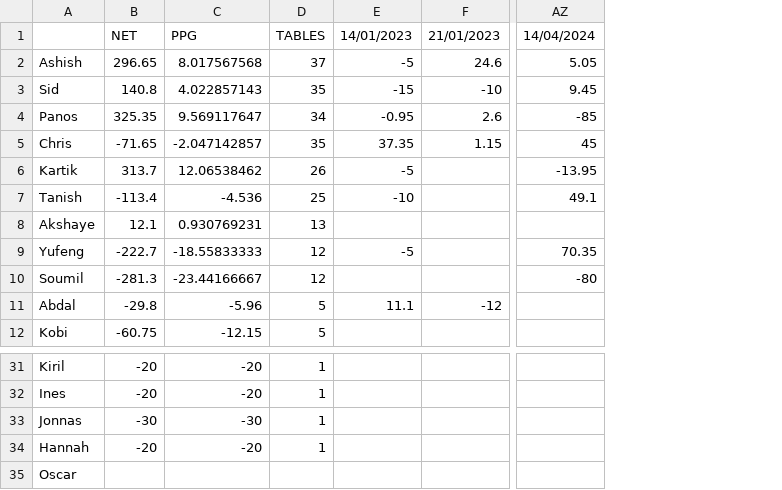
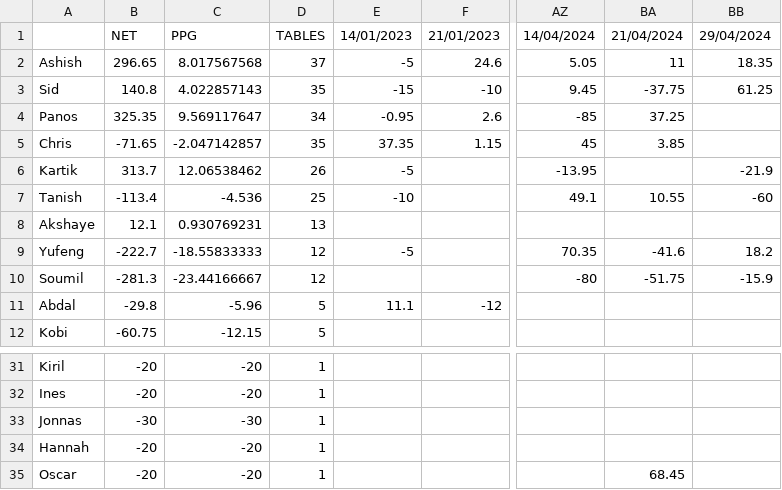
Before and after one commit to panstenos/Poker-Game-Analysis-using-Plotly-Dash, a CSV file: data/data.csv, drawn as a sheet; only a part is shown, gaps mark what is left out; the diff names each change by its address in the sheet, - before the commit and + after, or states it on an @@ line.

Commit message:
Version 3.2.13 - 21 Apr data - 29 Apr data

```diff
--- a/data/data.csv
+++ b/data/data.csv
+column BA, rows 1-10: 21/04/2024 | 11 | -37.75 | 37.25 | 3.85 |  | 10.55 |  | -41.6 | -51.75; row 35: 68.45
+column BB, rows 1-10: 29/04/2024 | 18.35 | 61.25 |  |  | -21.9 | -60 |  | 18.2 | -15.9
-B35: (empty)
+B35: -20
-C35: (empty)
+C35: -20
-D35: (empty)
+D35: 1
```
